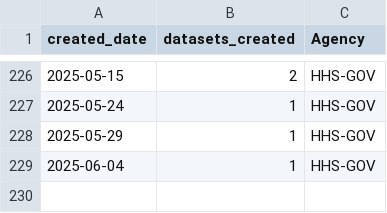
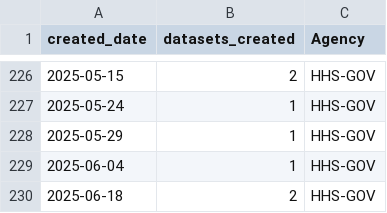
Before and after one commit to cronecoding/Inkwell-report, a CSV file: data/hhs_dataset_counts.csv, drawn as a sheet; only a part is shown, gaps mark what is left out; the diff names each change by its address in the sheet, - before the commit and + after, or states it on an @@ line.

```diff
--- a/data/hhs_dataset_counts.csv
+++ b/data/hhs_dataset_counts.csv
+row 230: 2025-06-18 | 2 | HHS-GOV
```
Also changed, not shown: data/cdc_dataset_counts.csv, data/cdc_monthly.csv, 4 other files.
